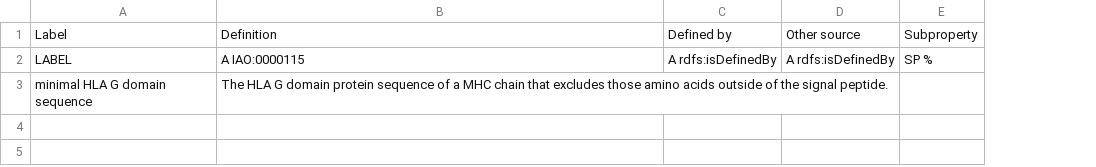
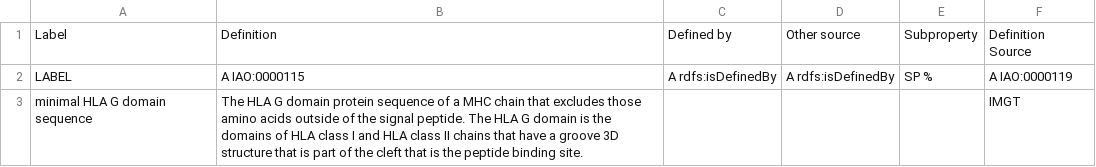
Before and after one commit to IEDB/MRO, a TSV file: ontology/properties.tsv, drawn as a sheet; the diff names each change by its address in the sheet, - before the commit and + after, or states it on an @@ line.

Commit message:
Update index.tsv and properties.tsv with term G domain term

```diff
--- a/ontology/properties.tsv
+++ b/ontology/properties.tsv
+column F, rows 1-3: Definition Source | A IAO:0000119 | IMGT
-B3: …signal peptide.
+B3: …signal peptide. The HLA G domain is the domains of HLA class I and HLA class II chains that have a groove 3D structure that is part of the cleft that is the peptide binding site.
```
Also changed, not shown: 1 other file.
